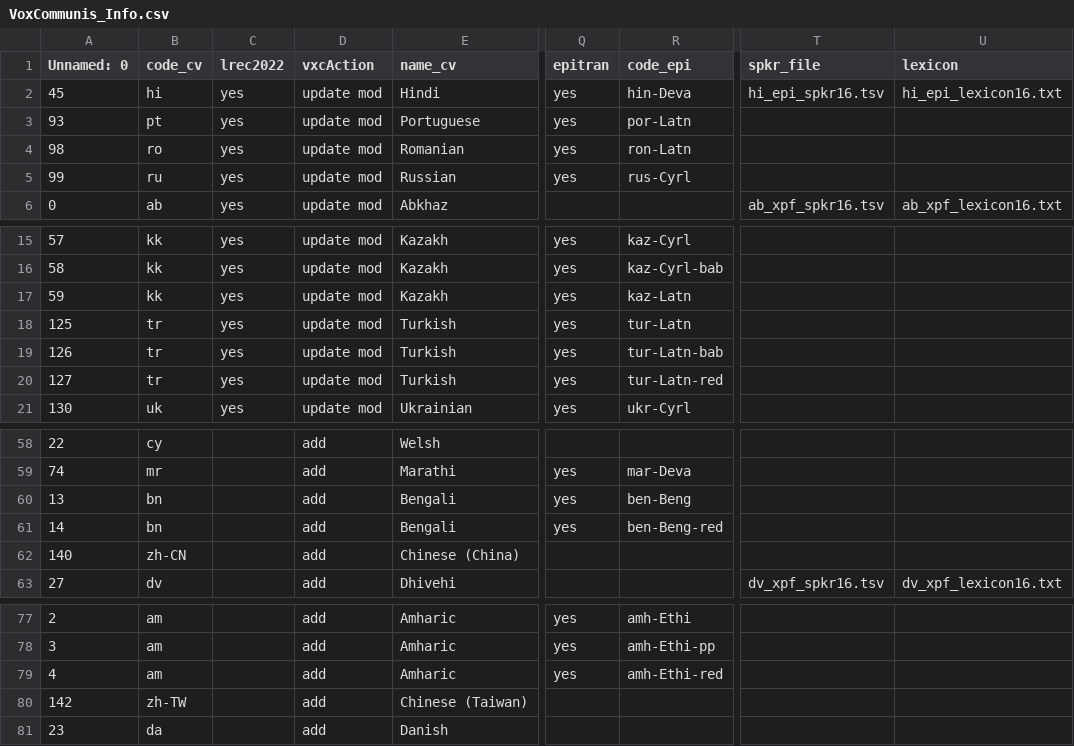
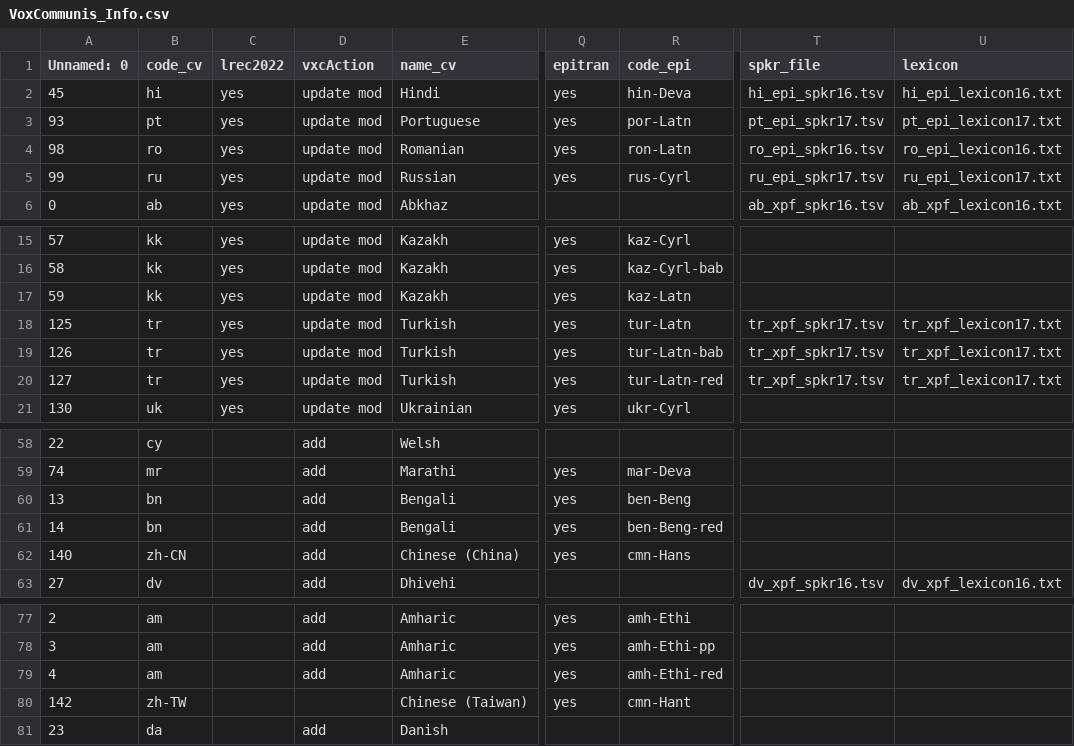
Before and after one commit to pacscilab/voxcommunis, a CSV file: vxc_pipeline/VoxCommunis_Info.csv, drawn as a sheet; only a part is shown, gaps mark what is left out; the diff names each change by its address in the sheet, - before the commit and + after, or states it on an @@ line.

Commit message:
Updated the pipeline.
Add codes to split the recordings for aligning.

```diff
--- a/vxc_pipeline/VoxCommunis_Info.csv
+++ b/vxc_pipeline/VoxCommunis_Info.csv
-T3 (spkr_file): (empty)
+T3 (spkr_file): pt_epi_spkr17.tsv
-U3 (lexicon): (empty)
+U3 (lexicon): pt_epi_lexicon17.txt
-T4 (spkr_file): (empty)
+T4 (spkr_file): ro_epi_spkr16.tsv
-U4 (lexicon): (empty)
+U4 (lexicon): ro_epi_lexicon16.txt
-T5 (spkr_file): (empty)
+T5 (spkr_file): ru_epi_spkr17.tsv
-U5 (lexicon): (empty)
+U5 (lexicon): ru_epi_lexicon17.txt
-T18:T20 (spkr_file): (empty)
+T18:T20 (spkr_file): tr_xpf_spkr17.tsv
-U18:U20 (lexicon): (empty)
+U18:U20 (lexicon): tr_xpf_lexicon17.txt
-Q62 (epitran): (empty)
+Q62 (epitran): yes
-R62 (code_epi): (empty)
+R62 (code_epi): cmn-Hans
-D80 (vxcAction): add
+D80 (vxcAction): (empty)
-Q80 (epitran): (empty)
+Q80 (epitran): yes
-R80 (code_epi): (empty)
+R80 (code_epi): cmn-Hant
```
Also changed, not shown: 3 other files.
